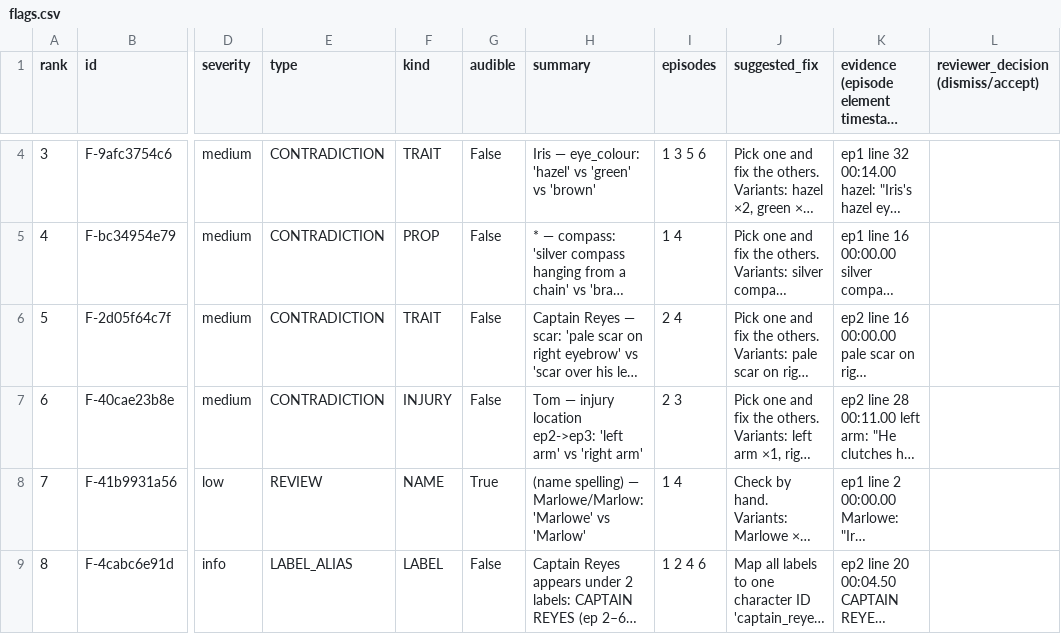
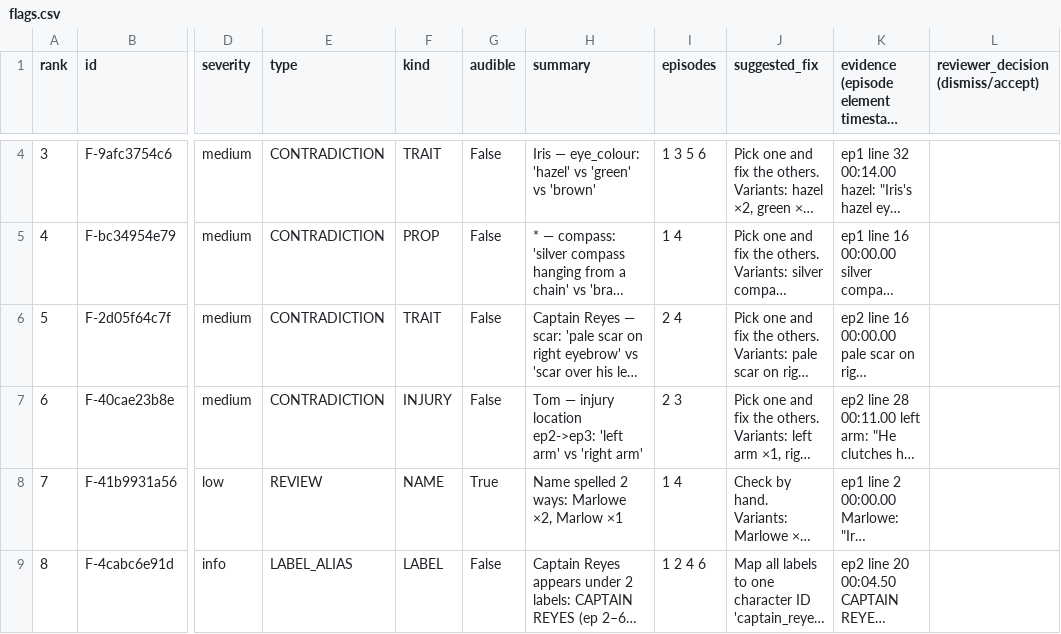
Before and after one commit to shubham-nare/microdrama-continuity-checker, a CSV file: demo/gate_output/flags.csv, drawn as a sheet; only a part is shown, gaps mark what is left out; long unchanged cells end in …; the diff covers the shown part only; the diff names each change by its address in the sheet, - before the commit and + after, or states it on an @@ line.

```diff
--- a/demo/gate_output/flags.csv
+++ b/demo/gate_output/flags.csv
-H8 (summary): (name spelling) — Marlowe/Marlow: 'Marlowe' vs 'Marlow'
+H8 (summary): Name spelled 2 ways: Marlowe ×2, Marlow ×1
```
Also changed, not shown: 1 added row, 1 removed row and row numbers in column A elsewhere in this file, demo/output/_mutated_run/flags.csv, demo/output/flags.csv, 22 other files.
